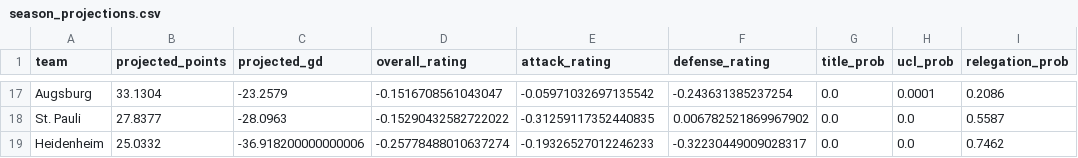
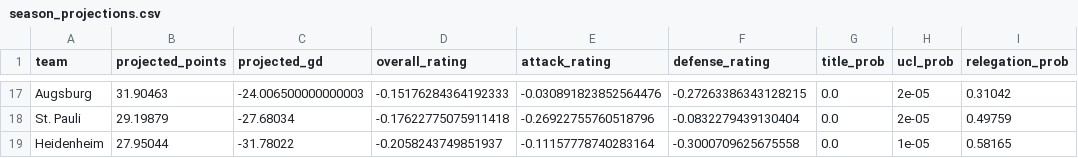
Before and after one commit to Paulj1989/predicting-ball, a CSV file: outputs/predictions/season_projections.csv, drawn as a sheet; only a part is shown, gaps mark what is left out; the diff covers the shown part only; the diff names each change by its address in the sheet, - before the commit and + after, or states it on an @@ line.

```diff
--- a/outputs/predictions/season_projections.csv
+++ b/outputs/predictions/season_projections.csv
-B17 (projected_points): 33.1304
+B17 (projected_points): 31.90463
-C17 (projected_gd): -23.2579
+C17 (projected_gd): -24.006500000000003
-D17 (overall_rating): -0.1516708561043047
+D17 (overall_rating): -0.15176284364192333
-E17 (attack_rating): -0.05971032697135542
+E17 (attack_rating): -0.030891823852564476
-F17 (defense_rating): -0.243631385237254
+F17 (defense_rating): -0.27263386343128215
-H17 (ucl_prob): 0.0001
+H17 (ucl_prob): 2e-05
-I17 (relegation_prob): 0.2086
+I17 (relegation_prob): 0.31042
-B18 (projected_points): 27.8377
+B18 (projected_points): 29.19879
-C18 (projected_gd): -28.0963
+C18 (projected_gd): -27.68034
-D18 (overall_rating): -0.15290432582722022
+D18 (overall_rating): -0.17622775075911418
-E18 (attack_rating): -0.31259117352440835
+E18 (attack_rating): -0.26922755760518796
-F18 (defense_rating): 0.006782521869967902
+F18 (defense_rating): -0.0832279439130404
-H18 (ucl_prob): 0.0
+H18 (ucl_prob): 2e-05
-I18 (relegation_prob): 0.5587
+I18 (relegation_prob): 0.49759
-B19 (projected_points): 25.0332
+B19 (projected_points): 27.95044
-C19 (projected_gd): -36.918200000000006
+C19 (projected_gd): -31.78022
-D19 (overall_rating): -0.25778488010637274
+D19 (overall_rating): -0.2058243749851937
-E19 (attack_rating): -0.19326527012246233
+E19 (attack_rating): -0.11157778740283164
-F19 (defense_rating): -0.32230449009028317
+F19 (defense_rating): -0.3000709625675558
-H19 (ucl_prob): 0.0
+H19 (ucl_prob): 1e-05
-I19 (relegation_prob): 0.7462
+I19 (relegation_prob): 0.58165
```
Also changed, not shown: 4 added rows, 4 removed rows and 78 edited cells elsewhere in this file, outputs/predictions/next_fixtures.csv, 6 other files.
